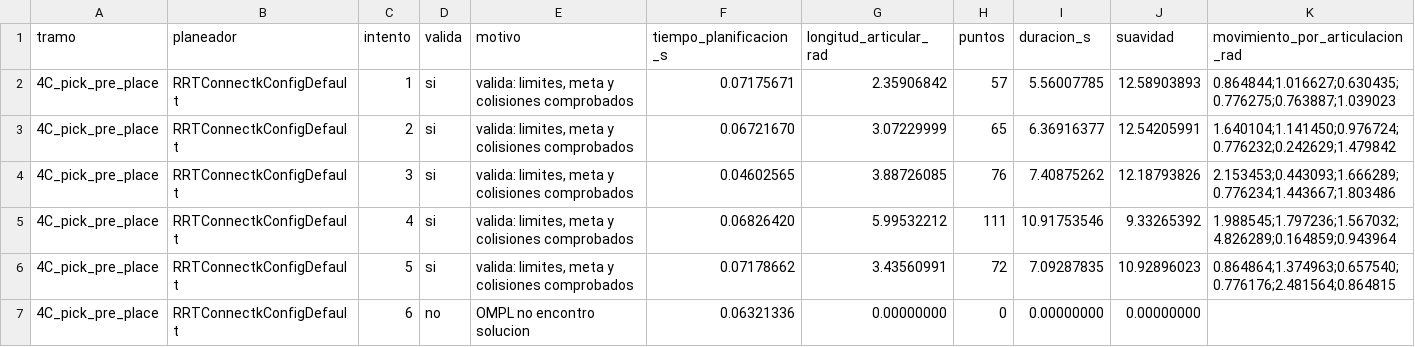
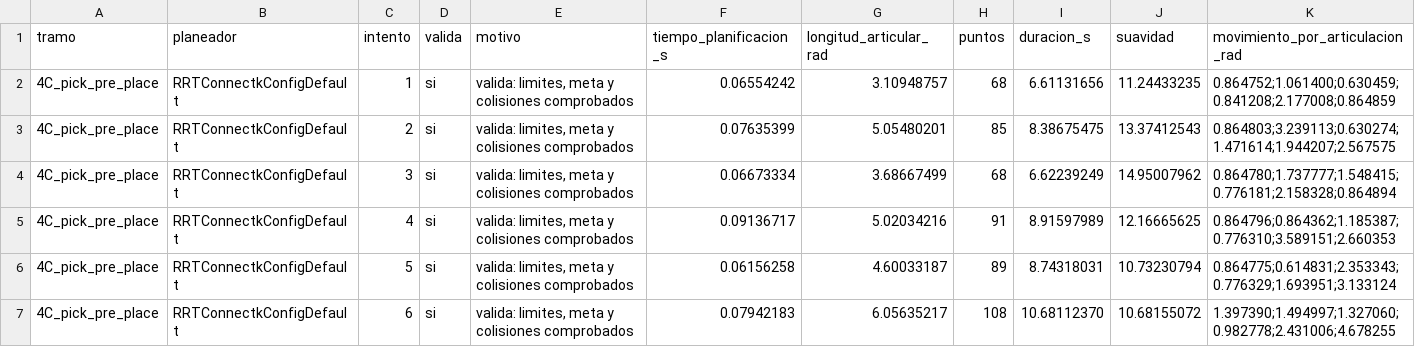
Before and after one commit to simonpatzul/Cinematica-y-Planeacion-de-Movimiento-con-ROS2, a CSV file: UR5_MoveIt/resultados/ros2/trayectorias_4C_pick_pre_place.csv, drawn as a sheet; only a part is shown; the diff covers the shown part only.

Commit message:
Agrega video explicativo del taller UR5/MoveIt y actualiza evidencia real de la última corrida del ciclo completo

```diff
--- a/UR5_MoveIt/resultados/ros2/trayectorias_4C_pick_pre_place.csv
+++ b/UR5_MoveIt/resultados/ros2/trayectorias_4C_pick_pre_place.csv
@@ -1,7 +1,7 @@
 tramo,planeador,intento,valida,motivo,tiempo_planificacion_s,longitud_articular_rad,puntos,duracion_s,suavidad,movimiento_por_articulacion_rad
-4C_pick_pre_place,RRTConnectkConfigDefault,1,si,"valida: limites, meta y colisiones comprobados",0.07175671,2.35906842,57,5.56007785,12.58903893,"0.864844;1.016627;0.630435;0.776275;0.763887;1.039023"
-4C_pick_pre_place,RRTConnectkConfigDefault,2,si,"valida: limites, meta y colisiones comprobados",0.06721670,3.07229999,65,6.36916377,12.54205991,"1.640104;1.141450;0.976724;0.776232;0.242629;1.479842"
-4C_pick_pre_place,RRTConnectkConfigDefault,3,si,"valida: limites, meta y colisiones comprobados",0.04602565,3.88726085,76,7.40875262,12.18793826,"2.153453;0.443093;1.666289;0.776234;1.443667;1.803486"
-4C_pick_pre_place,RRTConnectkConfigDefault,4,si,"valida: limites, meta y colisiones comprobados",0.06826420,5.99532212,111,10.91753546,9.33265392,"1.988545;1.797236;1.567032;4.826289;0.164859;0.943964"
-4C_pick_pre_place,RRTConnectkConfigDefault,5,si,"valida: limites, meta y colisiones comprobados",0.07178662,3.43560991,72,7.09287835,10.92896023,"0.864864;1.374963;0.657540;0.776176;2.481564;0.864815"
-4C_pick_pre_place,RRTConnectkConfigDefault,6,no,"OMPL no encontro solucion",0.06321336,0.00000000,0,0.00000000,0.00000000,""
+4C_pick_pre_place,RRTConnectkConfigDefault,1,si,"valida: limites, meta y colisiones comprobados",0.06554242,3.10948757,68,6.61131656,11.24433235,"0.864752;1.061400;0.630459;0.841208;2.177008;0.864859"
+4C_pick_pre_place,RRTConnectkConfigDefault,2,si,"valida: limites, meta y colisiones comprobados",0.07635399,5.05480201,85,8.38675475,13.37412543,"0.864803;3.239113;0.630274;1.471614;1.944207;2.567575"
+4C_pick_pre_place,RRTConnectkConfigDefault,3,si,"valida: limites, meta y colisiones comprobados",0.06673334,3.68667499,68,6.62239249,14.95007962,"0.864780;1.737777;1.548415;0.776181;2.158328;0.864894"
+4C_pick_pre_place,RRTConnectkConfigDefault,4,si,"valida: limites, meta y colisiones comprobados",0.09136717,5.02034216,91,8.91597989,12.16665625,"0.864796;0.864362;1.185387;0.776310;3.589151;2.660353"
+4C_pick_pre_place,RRTConnectkConfigDefault,5,si,"valida: limites, meta y colisiones comprobados",0.06156258,4.60033187,89,8.74318031,10.73230794,"0.864775;0.614831;2.353343;0.776329;1.693951;3.133124"
+4C_pick_pre_place,RRTConnectkConfigDefault,6,si,"valida: limites, meta y colisiones comprobados",0.07942183,6.05635217,108,10.68112370,10.68155072,"1.397390;1.494997;1.327060;0.982778;2.431006;4.678255"
```
Also changed, not shown: 1 added row, 1 removed row and 33 edited cells elsewhere in this file, UR5_MoveIt/resultados/ros2/perfiles_4B_pre_pick_pick.csv, UR5_MoveIt/resultados/ros2/perfiles_4D_pre_place_place.csv, 4 other files.
